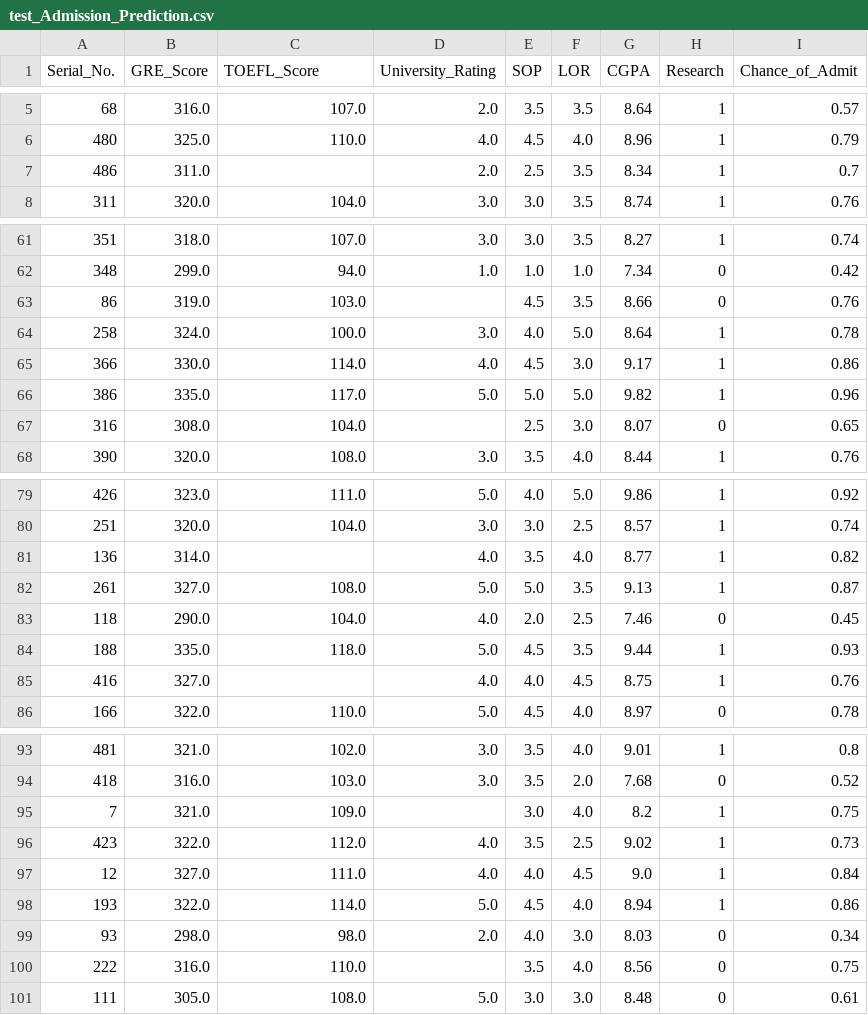
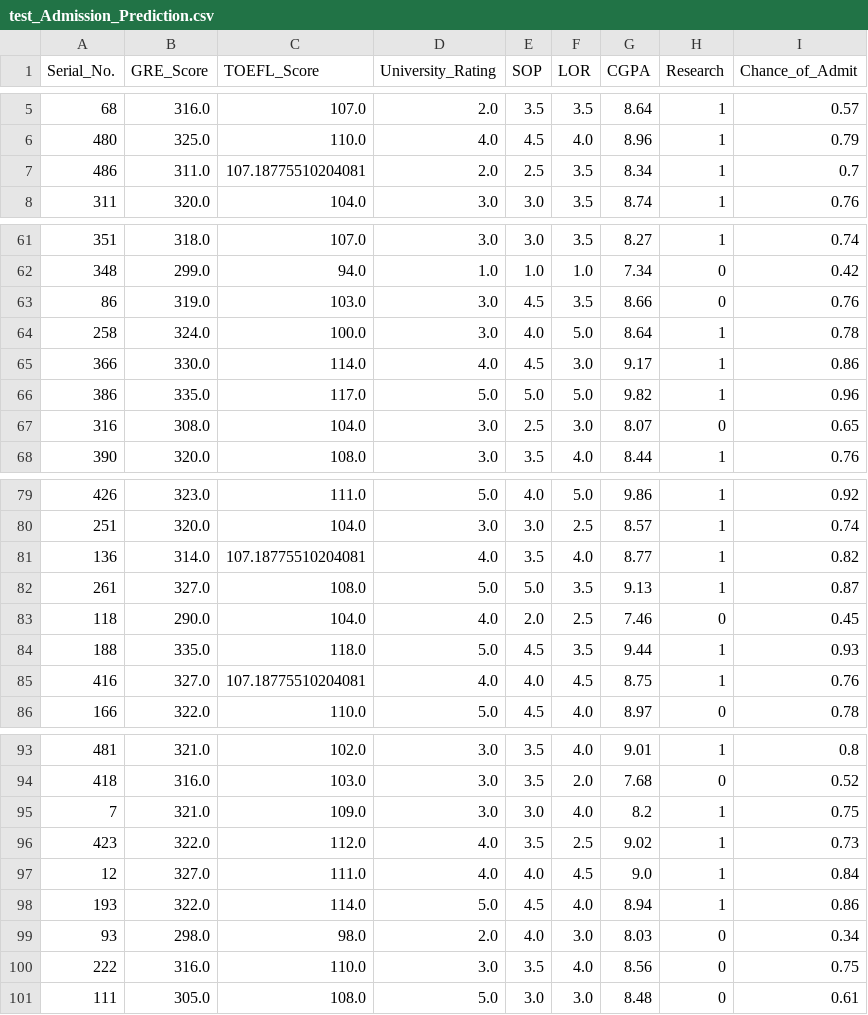
Before and after one commit to P-Vijaya/Mlops---dvc, a CSV file: data/processed/test_Admission_Prediction.csv, drawn as a sheet; only a part is shown, gaps mark what is left out; the diff covers the shown part only.

```diff
--- a/data/processed/test_Admission_Prediction.csv
+++ b/data/processed/test_Admission_Prediction.csv
@@ -6,3 +6,3 @@ Serial_No.,GRE_Score,TOEFL_Score,University_Rating,SOP,LOR,CGPA,Research,Chance_
 480,325.0,110.0,4.0,4.5,4.0,8.96,1,0.79
-486,311.0,,2.0,2.5,3.5,8.34,1,0.7
+486,311.0,107.18775510204081,2.0,2.5,3.5,8.34,1,0.7
 311,320.0,104.0,3.0,3.0,3.5,8.74,1,0.76
@@ -62,3 +62,3 @@ Serial_No.,GRE_Score,TOEFL_Score,University_Rating,SOP,LOR,CGPA,Research,Chance_
 348,299.0,94.0,1.0,1.0,1.0,7.34,0,0.42
-86,319.0,103.0,,4.5,3.5,8.66,0,0.76
+86,319.0,103.0,3.0,4.5,3.5,8.66,0,0.76
 258,324.0,100.0,3.0,4.0,5.0,8.64,1,0.78
@@ -66,3 +66,3 @@ Serial_No.,GRE_Score,TOEFL_Score,University_Rating,SOP,LOR,CGPA,Research,Chance_
 386,335.0,117.0,5.0,5.0,5.0,9.82,1,0.96
-316,308.0,104.0,,2.5,3.0,8.07,0,0.65
+316,308.0,104.0,3.0,2.5,3.0,8.07,0,0.65
 390,320.0,108.0,3.0,3.5,4.0,8.44,1,0.76
@@ -80,3 +80,3 @@ Serial_No.,GRE_Score,TOEFL_Score,University_Rating,SOP,LOR,CGPA,Research,Chance_
 251,320.0,104.0,3.0,3.0,2.5,8.57,1,0.74
-136,314.0,,4.0,3.5,4.0,8.77,1,0.82
+136,314.0,107.18775510204081,4.0,3.5,4.0,8.77,1,0.82
 261,327.0,108.0,5.0,5.0,3.5,9.13,1,0.87
@@ -84,3 +84,3 @@ Serial_No.,GRE_Score,TOEFL_Score,University_Rating,SOP,LOR,CGPA,Research,Chance_
 188,335.0,118.0,5.0,4.5,3.5,9.44,1,0.93
-416,327.0,,4.0,4.0,4.5,8.75,1,0.76
+416,327.0,107.18775510204081,4.0,4.0,4.5,8.75,1,0.76
 166,322.0,110.0,5.0,4.5,4.0,8.97,0,0.78
@@ -94,3 +94,3 @@ Serial_No.,GRE_Score,TOEFL_Score,University_Rating,SOP,LOR,CGPA,Research,Chance_
 418,316.0,103.0,3.0,3.5,2.0,7.68,0,0.52
-7,321.0,109.0,,3.0,4.0,8.2,1,0.75
+7,321.0,109.0,3.0,3.0,4.0,8.2,1,0.75
 423,322.0,112.0,4.0,3.5,2.5,9.02,1,0.73
@@ -99,3 +99,3 @@ Serial_No.,GRE_Score,TOEFL_Score,University_Rating,SOP,LOR,CGPA,Research,Chance_
 93,298.0,98.0,2.0,4.0,3.0,8.03,0,0.34
-222,316.0,110.0,,3.5,4.0,8.56,0,0.75
+222,316.0,110.0,3.0,3.5,4.0,8.56,0,0.75
 111,305.0,108.0,5.0,3.0,3.0,8.48,0,0.61
```
Also changed, not shown: 1 edited cell elsewhere in this file, data/processed/train_Admission_Prediction.csv, 8 other files.
